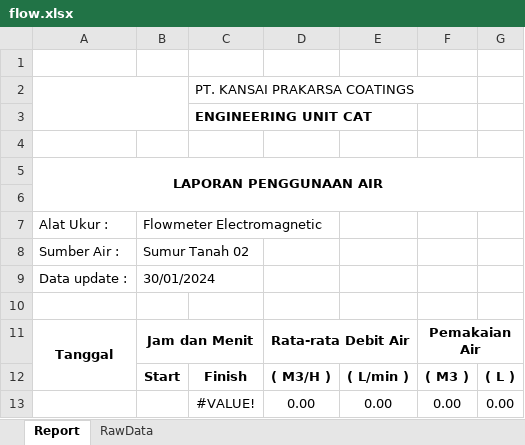
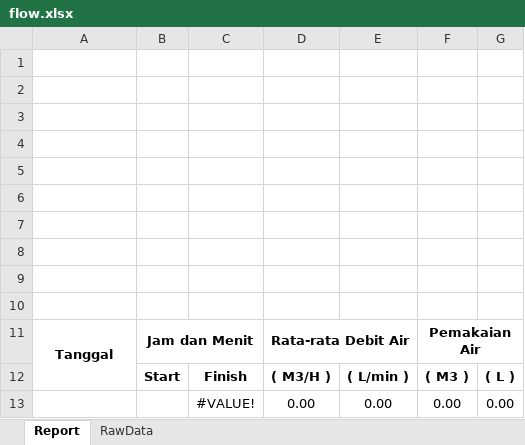
Before and after one commit to Inovasi-Otomasi/Excel-Reporting-kansai, an Excel workbook: Report/flow.xlsx, sheet Report, drawn as a sheet; only a part is shown; values as stored, in another font and other column widths than the file's, no borders; charts and pictures not drawn; removed rows and columns are numbered as before the commit, all else as after; the diff names each change by its address in the sheet, - before the commit and + after, or states it on an @@ line.

Commit message:
Flow Meter Report

```diff
--- a/Report/flow.xlsx (sheet Report)
+++ b/Report/flow.xlsx (sheet Report)
-row 2:  |  | PT. KANSAI PRAKARSA COATINGS
-row 3:  |  | ENGINEERING UNIT CAT
-row 5: LAPORAN PENGGUNAAN AIR
-row 4: Alat Ukur : | Flowmeter Electromagnetic
+row 4: (empty)
-row 5: Sumber Air : | Sumur Tanah 02
+row 5: (empty)
-row 6: Data update : | 30/01/2024
+row 6: (empty)
+row 7: (empty)
+row 8: (empty)
+row 9: (empty)
```
Also changed, not shown: charts or pictures.
